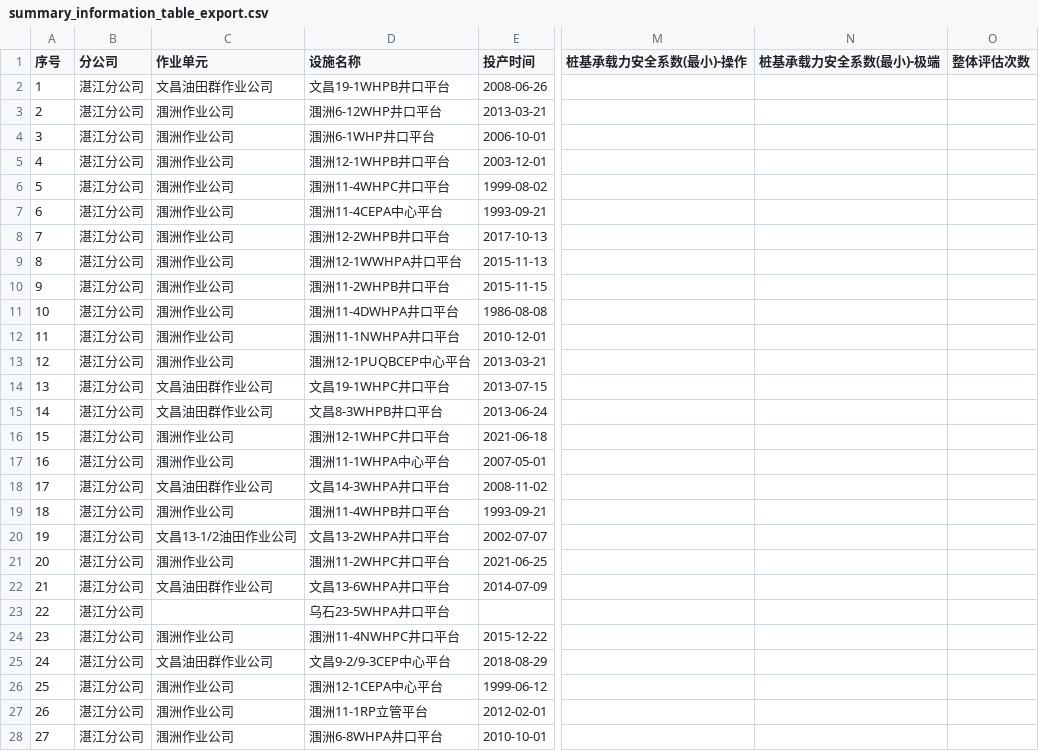
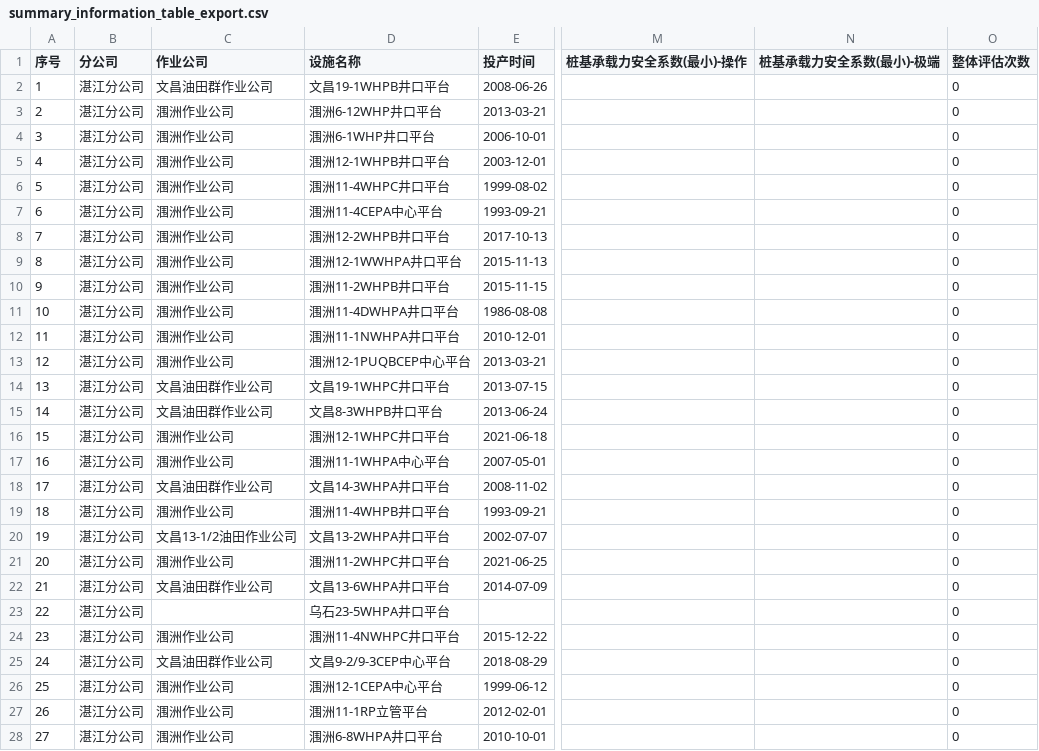
Before and after one commit to flyshadow-a/shiyou, a CSV file: data/summary_information_table_export.csv, drawn as a sheet; only a part is shown, gaps mark what is left out; the diff covers the shown part only; the diff names each change by its address in the sheet, - before the commit and + after, or states it on an @@ line.

```diff
--- a/data/summary_information_table_export.csv
+++ b/data/summary_information_table_export.csv
-C1: 作业单元
+C1: 作业公司
-O2:O28 (整体评估次数): (empty)
+O2:O28 (整体评估次数): 0
```
Also changed, not shown: 16 edited cells elsewhere in this file, 8 other files.
